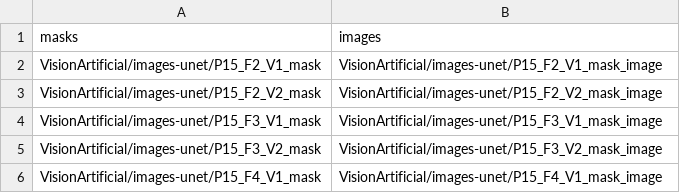
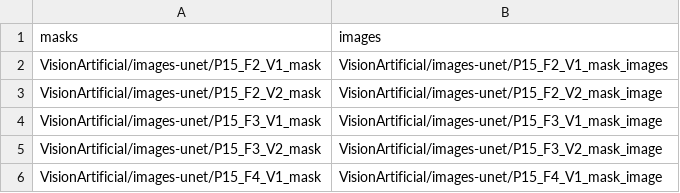
Before and after one commit to MisaelAvila49/VisionArtificial, a CSV file: test_images.csv, drawn as a sheet; only a part is shown.

Commit message:
Update test_images.csv

```diff
--- a/test_images.csv
+++ b/test_images.csv
@@ -1,3 +1,3 @@
 masks,images
-VisionArtificial/images-unet/P15_F2_V1_mask,VisionArtificial/images-unet/P15_F2_V1_mask_image
+VisionArtificial/images-unet/P15_F2_V1_mask,VisionArtificial/images-unet/P15_F2_V1_mask_images
 VisionArtificial/images-unet/P15_F2_V2_mask,VisionArtificial/images-unet/P15_F2_V2_mask_image
```
